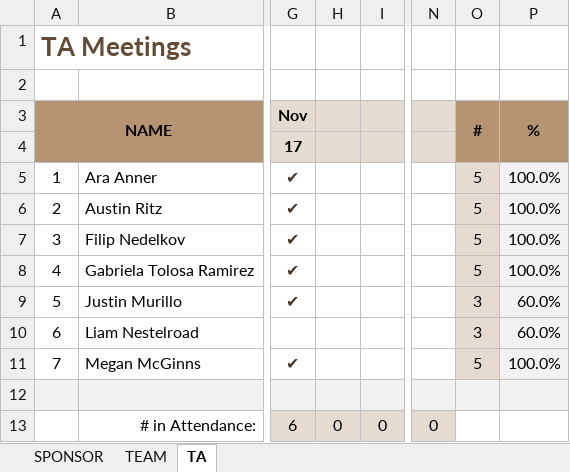
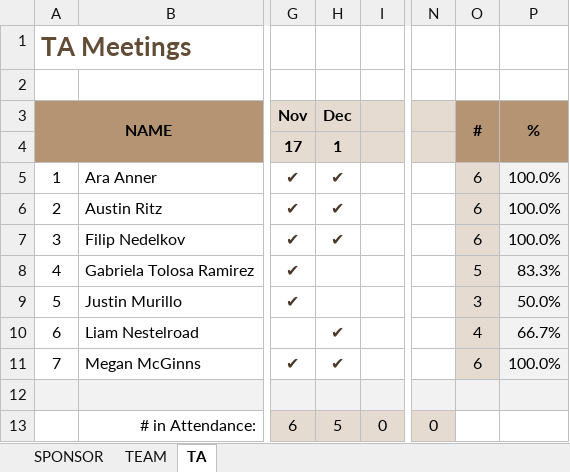
Before and after one commit to line4246/SeniorDesignProject, an Excel workbook: Admin/attendance-sheet.xlsx, sheet TA, drawn as a sheet; only a part is shown, gaps mark what is left out; values as stored, in another font and other column widths than the file's, no borders; the diff names each change by its address in the sheet, - before the commit and + after, or states it on an @@ line.

Commit message:
updating time sheet

```diff
--- a/Admin/attendance-sheet.xlsx (sheet TA)
+++ b/Admin/attendance-sheet.xlsx (sheet TA)
-H3: (empty)
+H3: Dec
-H4: (empty)
+H4: 1
-H5:H7: (empty)
+H5:H7: ✔
-O5:O7: 5
+O5:O7: 6
-P8: 100.0%
+P8: 83.3%
-P9: 60.0%
+P9: 50.0%
-H10:H11: (empty)
+H10:H11: ✔
-O10: 3
+O10: 4
-P10: 60.0%
+P10: 66.7%
-O11: 5
+O11: 6
-H13: 0
+H13: 5
```
Also changed, not shown: sheet TEAM, Admin/Gaby/TimeSheet_Week15.xlsx.
